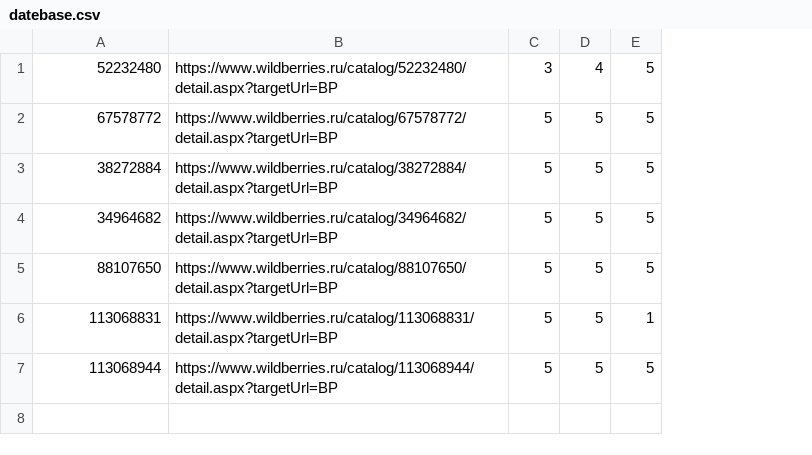
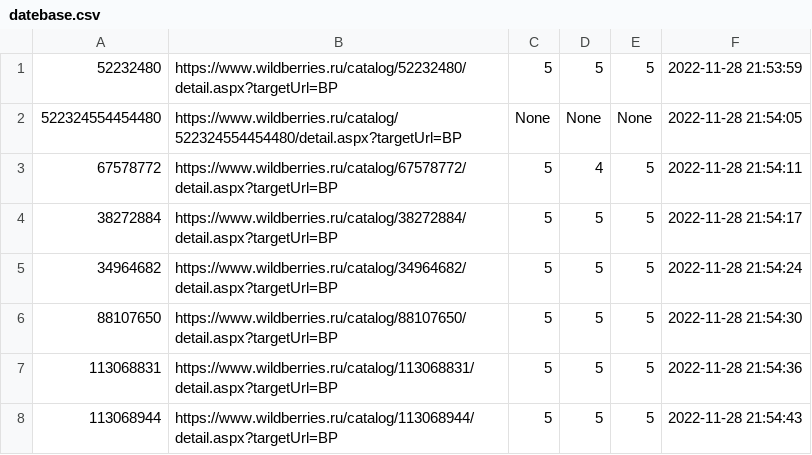
Before and after one commit to vitalikShcerbakov/check_fidback_bot, a CSV file: datebase.csv, drawn as a sheet; addresses are those after the commit; the diff names each change by its address in the sheet, - before the commit and + after, or states it on an @@ line.

```diff
--- a/datebase.csv
+++ b/datebase.csv
+column F, row 1: 2022-11-28 21:53:59; rows 3-8: 2022-11-28 21:54:11 | 2022-11-28 21:54:17 | 2022-11-28 21:54:24 | 2022-11-28 21:54:30 | 2022-11-28 21:54:36 | 2022-11-28 21:54:43
-C1: 3
+C1: 5
-D1: 4
+D1: 5
+row 2: 522324554454480 | https://www.wildberries.ru/catalog/522324554454480/detail.aspx?targetUrl=BP | None | None | None | 2022-11-28 21:54:05
-D3: 5
+D3: 4
-E7: 1
+E7: 5
```
Also changed, not shown: 1 other file.
